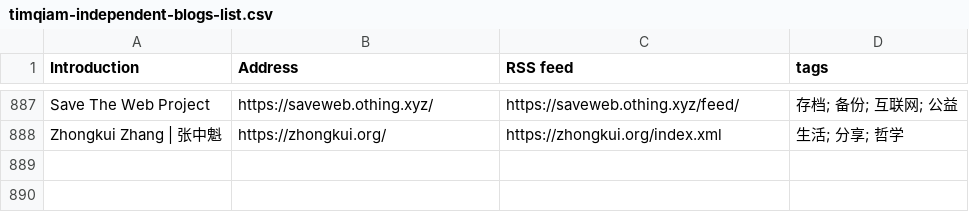
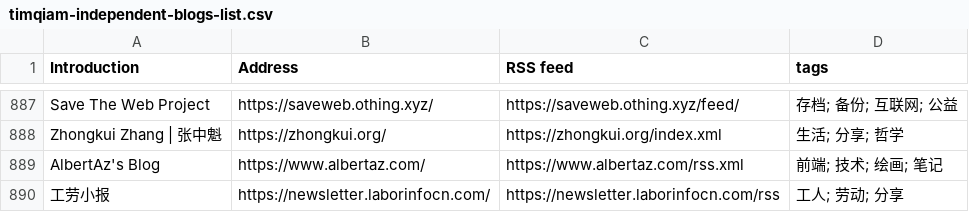
Before and after one commit to saveweb/rss-list-upstream, a CSV file: timqiam-independent-blogs-list.csv, drawn as a sheet; only a part is shown, gaps mark what is left out.

```diff
--- a/timqiam-independent-blogs-list.csv
+++ b/timqiam-independent-blogs-list.csv
@@ -888 +888,3 @@ Save The Web Project, https://saveweb.othing.xyz/, https://saveweb.othing.xyz/fe
 Zhongkui Zhang | 张中魁, https://zhongkui.org/, https://zhongkui.org/index.xml, 生活; 分享; 哲学
+AlbertAz's Blog, https://www.albertaz.com/, https://www.albertaz.com/rss.xml, 前端; 技术; 绘画; 笔记
+工劳小报, https://newsletter.laborinfocn.com/, https://newsletter.laborinfocn.com/rss, 工人; 劳动; 分享
```
Also changed, not shown: 3 other files.
